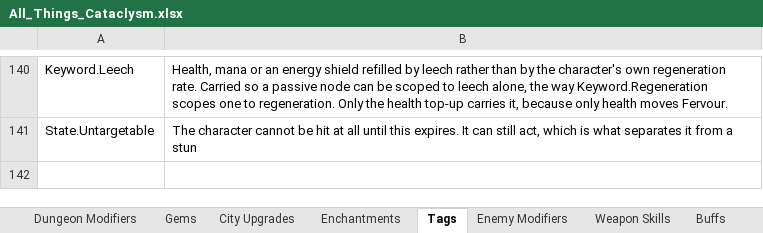
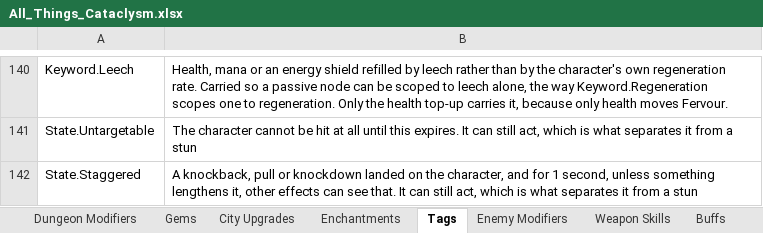
Before and after one commit to sdubois777/Cataclysm, an Excel workbook: docs/All_Things_Cataclysm.xlsx, sheet Tags, drawn as a sheet; only a part is shown, gaps mark what is left out; values as stored, in another font and other column widths than the file's, no borders; table styles not drawn; the diff names each change by its address in the sheet, - before the commit and + after, or states it on an @@ line.

```diff
--- a/docs/All_Things_Cataclysm.xlsx (sheet Tags)
+++ b/docs/All_Things_Cataclysm.xlsx (sheet Tags)
+row 142: State.Staggered | A knockback, pull or knockdown landed on the character, and for 1 second, unless something lengthens it, other effects can see that. It can still act, which is what separates it from a stun
```
Also changed, not shown: 7 other files.
